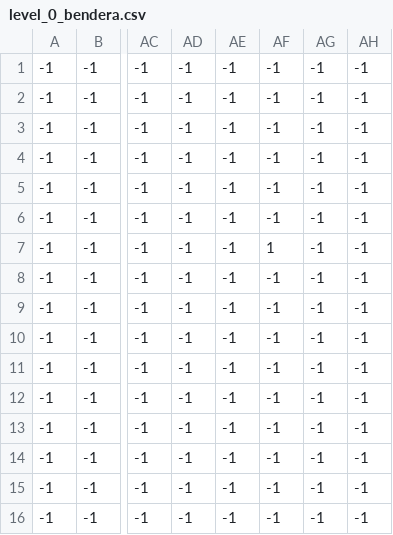
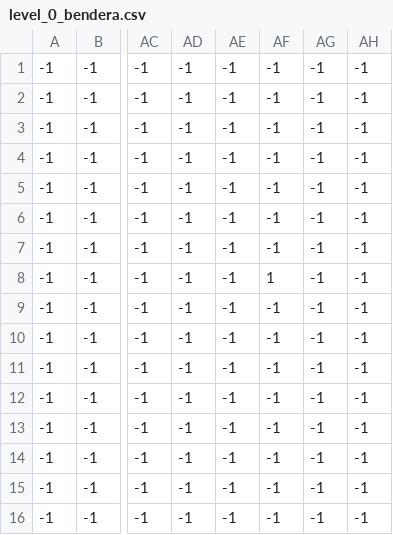
Before and after one commit to maybeenang/Lost-Princess, a CSV file: Assets/Level/0/level_0_bendera.csv, drawn as a sheet; only a part is shown, gaps mark what is left out; the diff names each change by its address in the sheet, - before the commit and + after, or states it on an @@ line.

Commit message:
update level

```diff
--- a/Assets/Level/0/level_0_bendera.csv
+++ b/Assets/Level/0/level_0_bendera.csv
-AF7: 1
+AF7: -1
-AF8: -1
+AF8: 1
```
Also changed, not shown: Assets/Level/0/level_0_floor.csv, Assets/Level/0/level_0_hati.csv, 14 other files.
